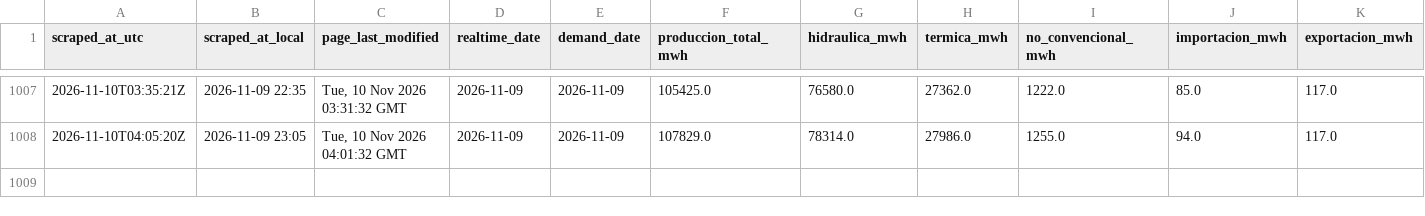
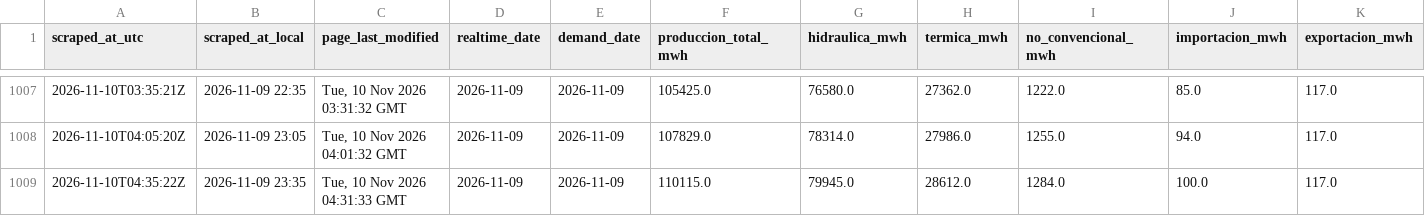
Before and after one commit to pabesjimenez/cenace-monitor, a CSV file: data/snapshots.csv, drawn as a sheet; only a part is shown, gaps mark what is left out; rows hold the shown columns only; the diff names each change by its address in the sheet, - before the commit and + after, or states it on an @@ line.

```diff
--- a/data/snapshots.csv
+++ b/data/snapshots.csv
+row 1009: 2026-11-10T04:35:22Z | 2026-11-09 23:35 | Tue, 10 Nov 2026 04:31:33 GMT | 2026-11-09 | 2026-11-09 | 110115.0 | 79945.0 | 28612.0 | 1284.0 | 100.0 | 117.0
```
Also changed, not shown: data/annual_asof.csv, data/curve_realtime.csv, 12 other files.
